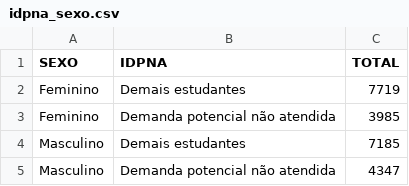
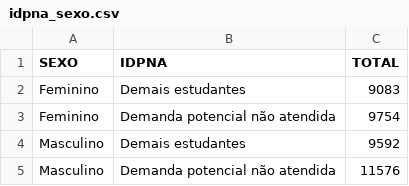
Before and after one commit to Clarareis03/Projeto-Analise-de-Dados, a CSV file: data/raw/SEDAP/idpna_sexo.csv, drawn as a sheet.

```diff
--- a/data/raw/SEDAP/idpna_sexo.csv
+++ b/data/raw/SEDAP/idpna_sexo.csv
@@ -1,5 +1,5 @@
 SEXO,IDPNA,TOTAL
-"Feminino","Demais estudantes","7719"
-"Feminino","Demanda potencial não atendida","3985"
-"Masculino","Demais estudantes","7185"
-"Masculino","Demanda potencial não atendida","4347"
+"Feminino","Demais estudantes","9083"
+"Feminino","Demanda potencial não atendida","9754"
+"Masculino","Demais estudantes","9592"
+"Masculino","Demanda potencial não atendida","11576"
```
Also changed, not shown: data/raw/SEDAP/idpna_acao_afirmativa.csv, data/raw/SEDAP/idpna_cursos.csv, 4 other files.
